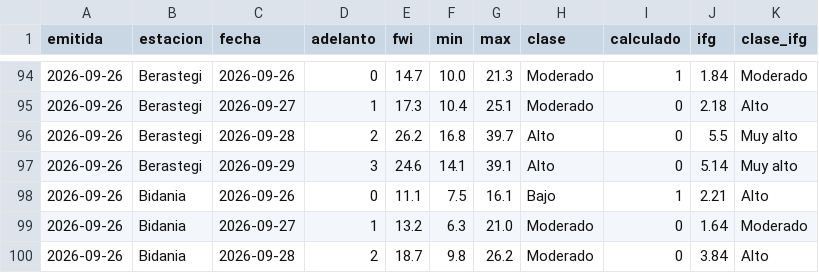
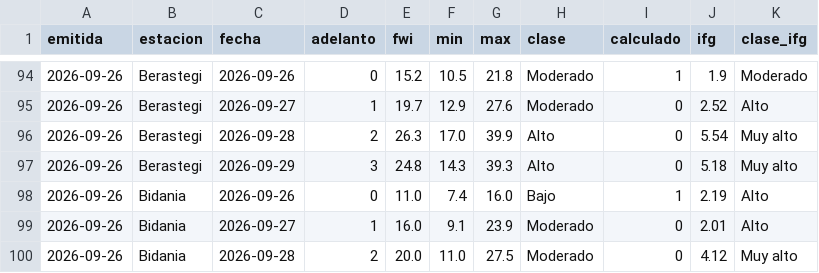
Before and after one commit to irratiamendiak/-panel-fwi, a CSV file: datos/previsiones.csv, drawn as a sheet; only a part is shown, gaps mark what is left out; the diff covers the shown part only.

```diff
--- a/datos/previsiones.csv
+++ b/datos/previsiones.csv
@@ -94,7 +94,7 @@ emitida,estacion,fecha,adelanto,fwi,min,max,clase,calculado,ifg,clase_ifg
-2026-09-26,Berastegi,2026-09-26,0,14.7,10.0,21.3,Moderado,1,1.84,Moderado
-2026-09-26,Berastegi,2026-09-27,1,17.3,10.4,25.1,Moderado,0,2.18,Alto
-2026-09-26,Berastegi,2026-09-28,2,26.2,16.8,39.7,Alto,0,5.5,Muy alto
-2026-09-26,Berastegi,2026-09-29,3,24.6,14.1,39.1,Alto,0,5.14,Muy alto
-2026-09-26,Bidania,2026-09-26,0,11.1,7.5,16.1,Bajo,1,2.21,Alto
-2026-09-26,Bidania,2026-09-27,1,13.2,6.3,21.0,Moderado,0,1.64,Moderado
-2026-09-26,Bidania,2026-09-28,2,18.7,9.8,26.2,Moderado,0,3.84,Alto
+2026-09-26,Berastegi,2026-09-26,0,15.2,10.5,21.8,Moderado,1,1.9,Moderado
+2026-09-26,Berastegi,2026-09-27,1,19.7,12.9,27.6,Moderado,0,2.52,Alto
+2026-09-26,Berastegi,2026-09-28,2,26.3,17.0,39.9,Alto,0,5.54,Muy alto
+2026-09-26,Berastegi,2026-09-29,3,24.8,14.3,39.3,Alto,0,5.18,Muy alto
+2026-09-26,Bidania,2026-09-26,0,11.0,7.4,16.0,Bajo,1,2.19,Alto
+2026-09-26,Bidania,2026-09-27,1,16.0,9.1,23.9,Moderado,0,2.01,Alto
+2026-09-26,Bidania,2026-09-28,2,20.0,11.0,27.5,Moderado,0,4.12,Muy alto
```
Also changed, not shown: 133 edited cells elsewhere in this file, 3 other files.
